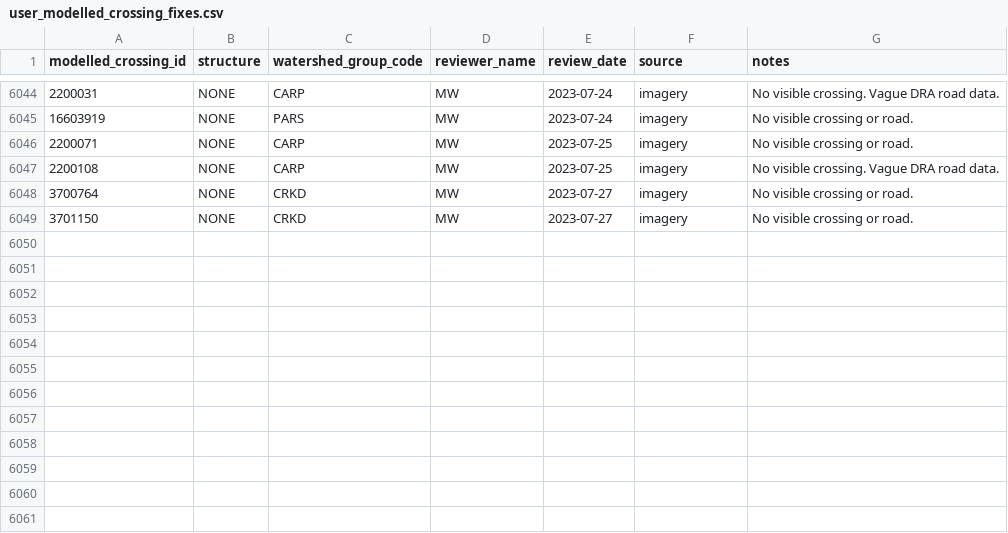
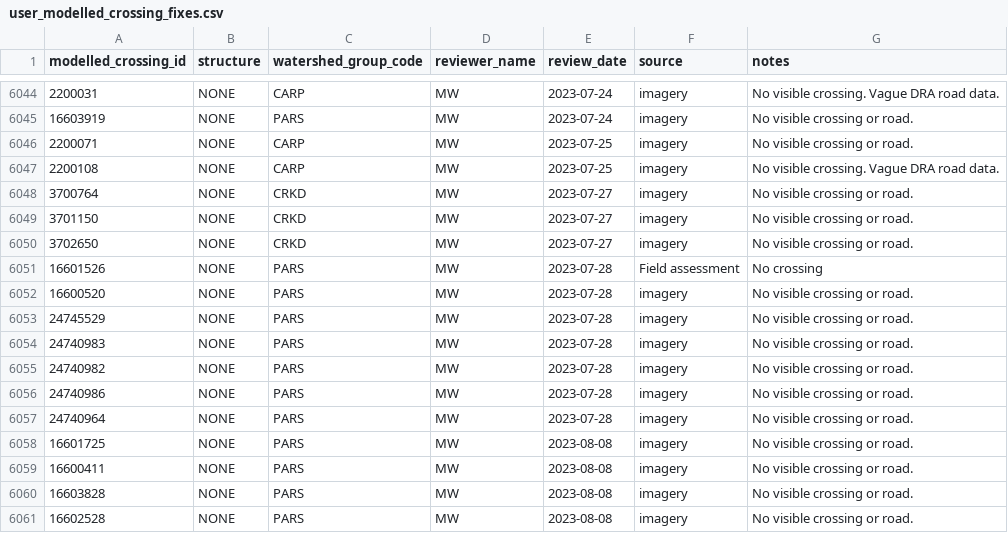
Before and after one commit to smnorris/bcfishpass, a CSV file: data/user_modelled_crossing_fixes.csv, drawn as a sheet; only a part is shown, gaps mark what is left out.

Commit message:
updated crossing fixes after PARS field planning

```diff
--- a/data/user_modelled_crossing_fixes.csv
+++ b/data/user_modelled_crossing_fixes.csv
@@ -6049 +6049,13 @@ modelled_crossing_id,structure,watershed_group_code,reviewer_name,review_date,so
 3701150,NONE,CRKD,MW,2023-07-27,imagery,No visible crossing or road.
+3702650,NONE,CRKD,MW,2023-07-27,imagery,No visible crossing or road.
+16601526,NONE,PARS,MW,2023-07-28,Field assessment,No crossing
+16600520,NONE,PARS,MW,2023-07-28,imagery,No visible crossing or road.
+24745529,NONE,PARS,MW,2023-07-28,imagery,No visible crossing or road.
+24740983,NONE,PARS,MW,2023-07-28,imagery,No visible crossing or road.
+24740982,NONE,PARS,MW,2023-07-28,imagery,No visible crossing or road.
+24740986,NONE,PARS,MW,2023-07-28,imagery,No visible crossing or road.
+24740964,NONE,PARS,MW,2023-07-28,imagery,No visible crossing or road.
+16601725,NONE,PARS,MW,2023-08-08,imagery,No visible crossing or road.
+16600411,NONE,PARS,MW,2023-08-08,imagery,No visible crossing or road.
+16603828,NONE,PARS,MW,2023-08-08,imagery,No visible crossing or road.
+16602528,NONE,PARS,MW,2023-08-08,imagery,No visible crossing or road.
```
Also changed, not shown: data/pscis_modelledcrossings_streams_xref.csv.
